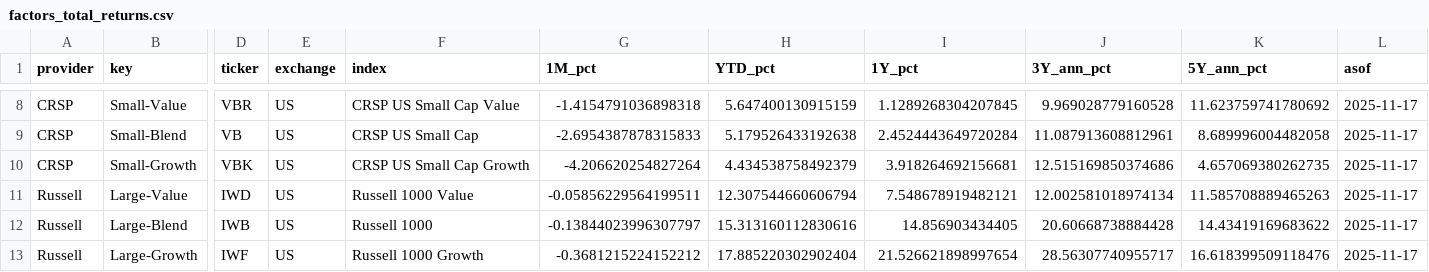
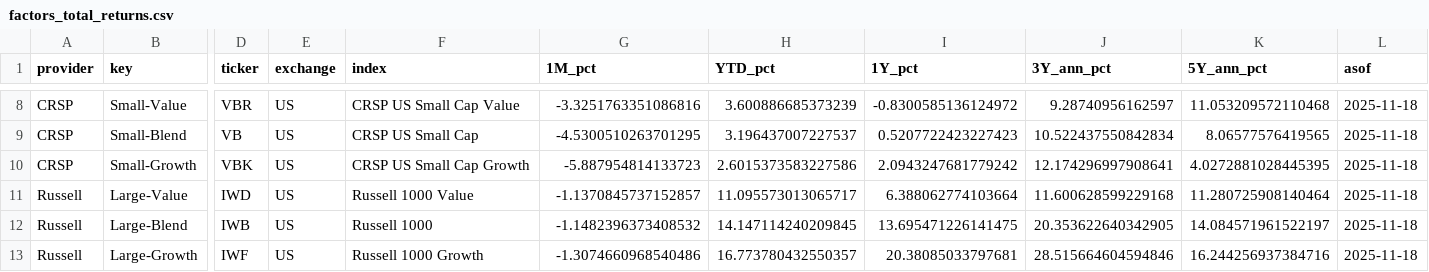
Before and after one commit to bankeronwheels/quilt-outputs, a CSV file: factors_total_returns.csv, drawn as a sheet; only a part is shown, gaps mark what is left out; the diff covers the shown part only; the diff names each change by its address in the sheet, - before the commit and + after, or states it on an @@ line.

```diff
--- a/factors_total_returns.csv
+++ b/factors_total_returns.csv
-G8 (1M_pct): -1.4154791036898318
+G8 (1M_pct): -3.3251763351086816
-H8 (YTD_pct): 5.647400130915159
+H8 (YTD_pct): 3.600886685373239
-I8 (1Y_pct): 1.1289268304207845
+I8 (1Y_pct): -0.8300585136124972
-J8 (3Y_ann_pct): 9.969028779160528
+J8 (3Y_ann_pct): 9.28740956162597
-K8 (5Y_ann_pct): 11.623759741780692
+K8 (5Y_ann_pct): 11.053209572110468
-L8:L13 (asof): 2025-11-17
+L8:L13 (asof): 2025-11-18
-G9 (1M_pct): -2.6954387878315833
+G9 (1M_pct): -4.5300510263701295
-H9 (YTD_pct): 5.179526433192638
+H9 (YTD_pct): 3.196437007227537
-I9 (1Y_pct): 2.4524443649720284
+I9 (1Y_pct): 0.5207722423227423
-J9 (3Y_ann_pct): 11.087913608812961
+J9 (3Y_ann_pct): 10.522437550842834
-K9 (5Y_ann_pct): 8.689996004482058
+K9 (5Y_ann_pct): 8.06577576419565
-G10 (1M_pct): -4.206620254827264
+G10 (1M_pct): -5.887954814133723
-H10 (YTD_pct): 4.434538758492379
+H10 (YTD_pct): 2.6015373583227586
-I10 (1Y_pct): 3.918264692156681
+I10 (1Y_pct): 2.0943247681779242
-J10 (3Y_ann_pct): 12.515169850374686
+J10 (3Y_ann_pct): 12.174296997908641
-K10 (5Y_ann_pct): 4.657069380262735
+K10 (5Y_ann_pct): 4.0272881028445395
-G11 (1M_pct): -0.05856229564199511
+G11 (1M_pct): -1.1370845737152857
-H11 (YTD_pct): 12.307544660606794
+H11 (YTD_pct): 11.095573013065717
-I11 (1Y_pct): 7.548678919482121
+I11 (1Y_pct): 6.388062774103664
-J11 (3Y_ann_pct): 12.002581018974134
+J11 (3Y_ann_pct): 11.600628599229168
-K11 (5Y_ann_pct): 11.585708889465263
+K11 (5Y_ann_pct): 11.280725908140464
-G12 (1M_pct): -0.13844023996307797
+G12 (1M_pct): -1.1482396373408532
-H12 (YTD_pct): 15.313160112830616
+H12 (YTD_pct): 14.147114240209845
-I12 (1Y_pct): 14.856903434405
+I12 (1Y_pct): 13.695471226141475
-J12 (3Y_ann_pct): 20.60668738884428
+J12 (3Y_ann_pct): 20.353622640342905
-K12 (5Y_ann_pct): 14.43419169683622
+K12 (5Y_ann_pct): 14.084571961522197
-G13 (1M_pct): -0.3681215224152212
+G13 (1M_pct): -1.3074660968540486
-H13 (YTD_pct): 17.885220302902404
+H13 (YTD_pct): 16.773780432550357
-I13 (1Y_pct): 21.526621898997654
+I13 (1Y_pct): 20.38085033797681
-J13 (3Y_ann_pct): 28.56307740955717
+J13 (3Y_ann_pct): 28.515664604594846
-K13 (5Y_ann_pct): 16.618399509118476
+K13 (5Y_ann_pct): 16.244256937384716
```
Also changed, not shown: 72 edited cells elsewhere in this file.
